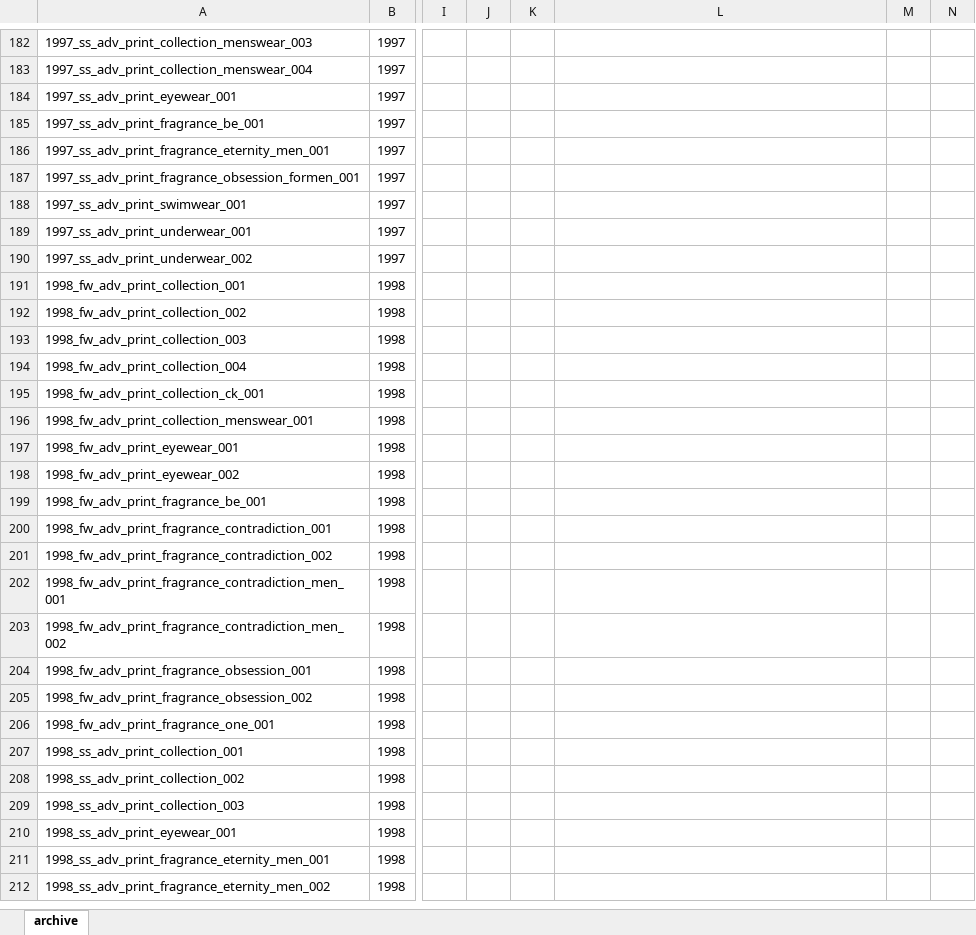
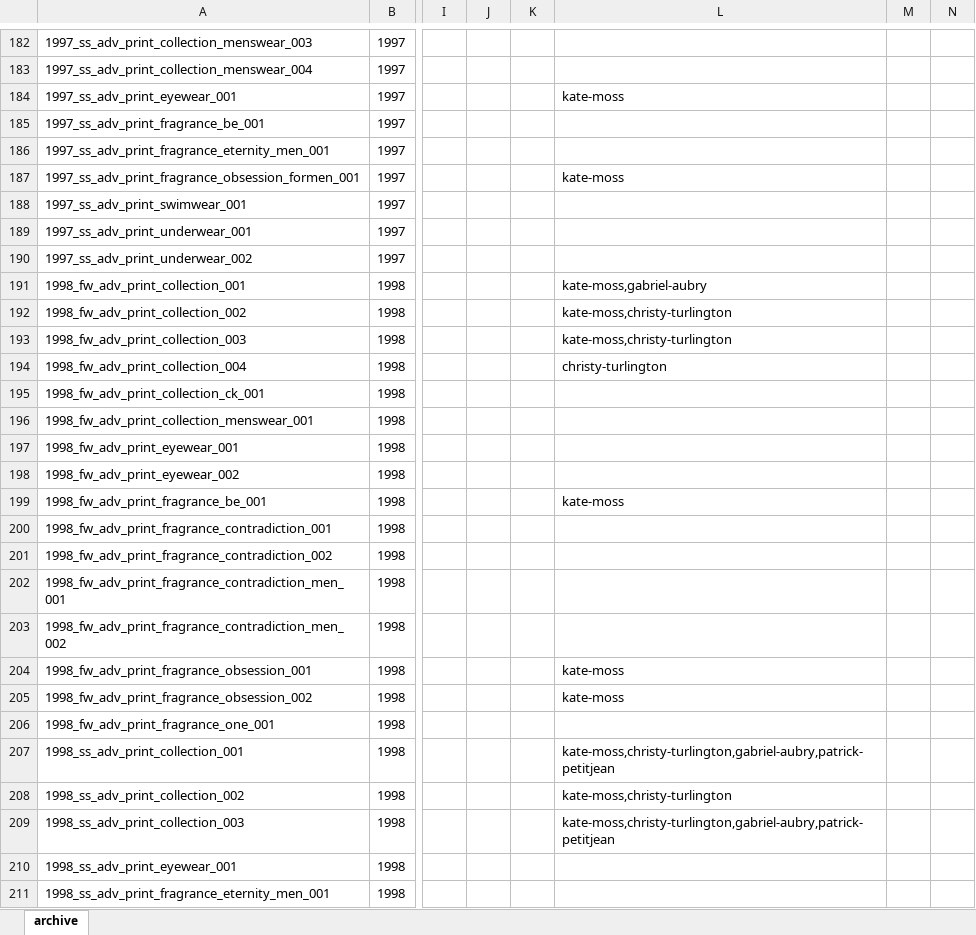
Before and after one commit to 12630at/calvinklein-archive, an Excel workbook: archive_index.xlsx, sheet archive, drawn as a sheet; only a part is shown, gaps mark what is left out; the shorter side is filled out with more unchanged rows; values as stored, in another font and other column widths than the file's, no borders; charts and pictures not drawn; the diff covers the shown part only; the diff names each change by its address in the sheet, - before the commit and + after, or states it on an @@ line.

```diff
--- a/archive_index.xlsx (sheet archive)
+++ b/archive_index.xlsx (sheet archive)
-L184: (empty)
+L184: kate-moss
-L187: (empty)
+L187: kate-moss
-L191: (empty)
+L191: kate-moss,gabriel-aubry
-L192:L193: (empty)
+L192:L193: kate-moss,christy-turlington
-L194: (empty)
+L194: christy-turlington
-L199: (empty)
+L199: kate-moss
-L204:L205: (empty)
+L204:L205: kate-moss
-L207: (empty)
+L207: kate-moss,christy-turlington,gabriel-aubry,patrick-petitjean
-L208: (empty)
+L208: kate-moss,christy-turlington
-L209: (empty)
+L209: kate-moss,christy-turlington,gabriel-aubry,patrick-petitjean
```
Also changed, not shown: 34 edited cells elsewhere in this sheet, charts or pictures.
